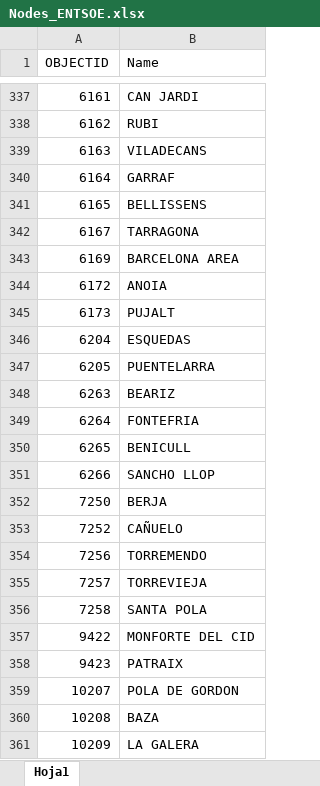
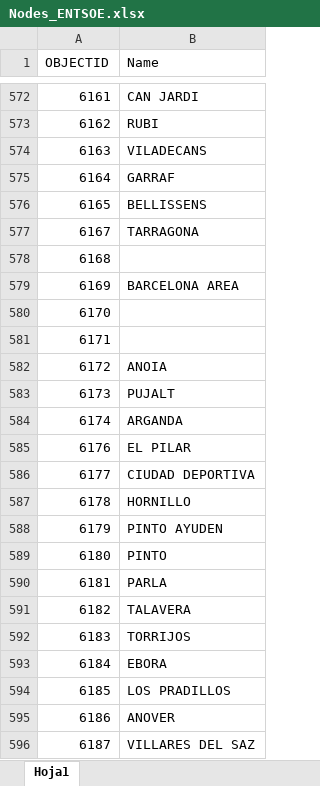
Before and after one commit to jacubero/SEE, an Excel workbook: Mapas/Excels/Nodes_ENTSOE.xlsx, sheet Hoja1, drawn as a sheet; only a part is shown, gaps mark what is left out; the shorter side is filled out with more unchanged rows; values as stored, in another font and other column widths than the file's, no cell formats; the diff covers the shown part only; the diff names each change by its address in the sheet, - before the commit and + after, or states it on an @@ line.

```diff
--- a/Mapas/Excels/Nodes_ENTSOE.xlsx (sheet Hoja1)
+++ b/Mapas/Excels/Nodes_ENTSOE.xlsx (sheet Hoja1)
+row 578: 6168
+row 580: 6170
+row 581: 6171
+row 584: 6174 | ARGANDA
+row 585: 6176 | EL PILAR
+row 586: 6177 | CIUDAD DEPORTIVA
+row 587: 6178 | HORNILLO
+row 588: 6179 | PINTO AYUDEN
+row 589: 6180 | PINTO
+row 590: 6181 | PARLA
+row 591: 6182 | TALAVERA
+row 592: 6183 | TORRIJOS
+row 593: 6184 | EBORA
+row 594: 6185 | LOS PRADILLOS
+row 595: 6186 | ANOVER
+row 596: 6187 | VILLARES DEL SAZ
```
Also changed, not shown: 263 added rows and 1 removed row elsewhere in this sheet, cell formats.
